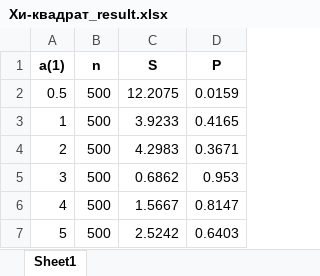
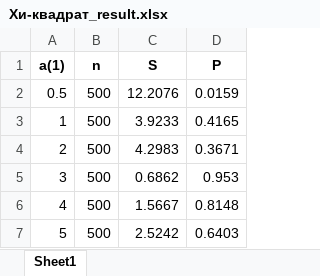
Before and after one commit to Humble-proger/OP_LABS, an Excel workbook: Лаба 2/Результаты/Полученные результаты/Обобщённый Вейбула/Сложная гипотеза/Файлы таблиц с данными/Хи-квадрат_result.xlsx, sheet Sheet1, drawn as a sheet; values as stored, in another font and other column widths than the file's, no borders; the diff names each change by its address in the sheet, - before the commit and + after, or states it on an @@ line.

```diff
--- a/Лаба 2/Результаты/Полученные результаты/Обобщённый Вейбула/Сложная гипотеза/Файлы таблиц с данными/Хи-квадрат_result.xlsx (sheet Sheet1)
+++ b/Лаба 2/Результаты/Полученные результаты/Обобщённый Вейбула/Сложная гипотеза/Файлы таблиц с данными/Хи-квадрат_result.xlsx (sheet Sheet1)
-C2 (S): 12.2075
+C2 (S): 12.2076
-D6 (P): 0.8147
+D6 (P): 0.8148
```
Also changed, not shown: Лаба 2/Результаты/Полученные результаты/Обобщённый Вейбула/Сложная гипотеза/Файлы таблиц с данными/Андерсон-Дарлинг_result.xlsx, Лаба 2/Результаты/Полученные результаты/Обобщённый Вейбула/Сложная гипотеза/Файлы таблиц с данными/Колмагорова_result.xlsx, 48 other files.
